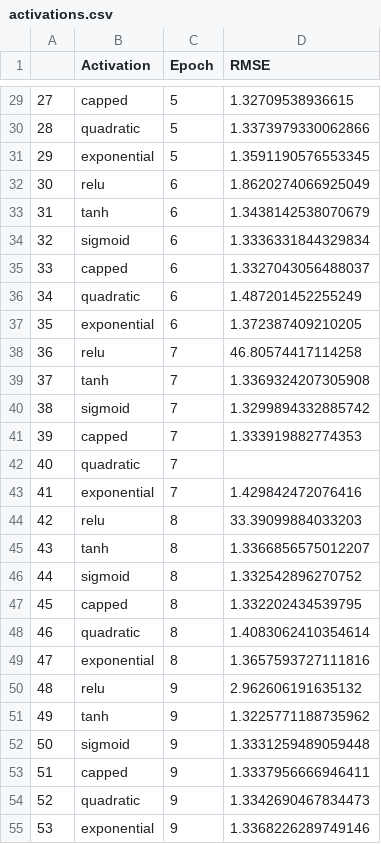
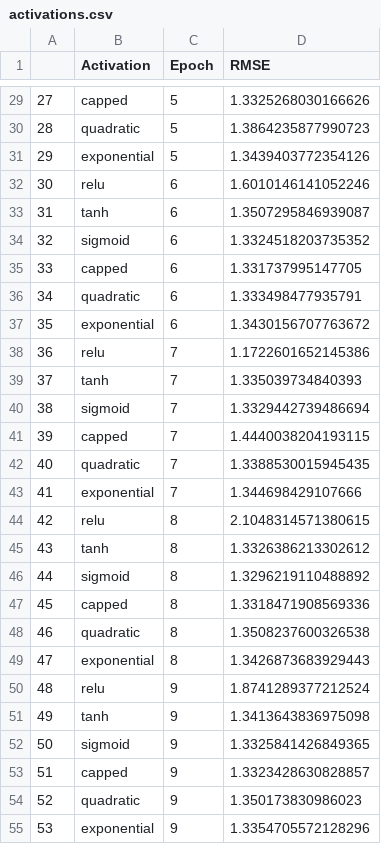
Before and after one commit to LucasIkuhara/eel-817-redes-neurais, a CSV file: activations.csv, drawn as a sheet; only a part is shown, gaps mark what is left out; the diff covers the shown part only.

```diff
--- a/activations.csv
+++ b/activations.csv
@@ -29,27 +29,27 @@
-27,capped,5,1.32709538936615
-28,quadratic,5,1.3373979330062866
-29,exponential,5,1.3591190576553345
-30,relu,6,1.8620274066925049
-31,tanh,6,1.3438142538070679
-32,sigmoid,6,1.3336331844329834
-33,capped,6,1.3327043056488037
-34,quadratic,6,1.487201452255249
-35,exponential,6,1.372387409210205
-36,relu,7,46.80574417114258
-37,tanh,7,1.3369324207305908
-38,sigmoid,7,1.3299894332885742
-39,capped,7,1.333919882774353
-40,quadratic,7,
-41,exponential,7,1.429842472076416
-42,relu,8,33.39099884033203
-43,tanh,8,1.3366856575012207
-44,sigmoid,8,1.332542896270752
-45,capped,8,1.332202434539795
-46,quadratic,8,1.4083062410354614
-47,exponential,8,1.3657593727111816
-48,relu,9,2.962606191635132
-49,tanh,9,1.3225771188735962
-50,sigmoid,9,1.3331259489059448
-51,capped,9,1.3337956666946411
-52,quadratic,9,1.3342690467834473
-53,exponential,9,1.3368226289749146
+27,capped,5,1.3325268030166626
+28,quadratic,5,1.3864235877990723
+29,exponential,5,1.3439403772354126
+30,relu,6,1.6010146141052246
+31,tanh,6,1.3507295846939087
+32,sigmoid,6,1.3324518203735352
+33,capped,6,1.331737995147705
+34,quadratic,6,1.333498477935791
+35,exponential,6,1.3430156707763672
+36,relu,7,1.1722601652145386
+37,tanh,7,1.335039734840393
+38,sigmoid,7,1.3329442739486694
+39,capped,7,1.4440038204193115
+40,quadratic,7,1.3388530015945435
+41,exponential,7,1.344698429107666
+42,relu,8,2.1048314571380615
+43,tanh,8,1.3326386213302612
+44,sigmoid,8,1.3296219110488892
+45,capped,8,1.3318471908569336
+46,quadratic,8,1.3508237600326538
+47,exponential,8,1.3426873683929443
+48,relu,9,1.8741289377212524
+49,tanh,9,1.3413643836975098
+50,sigmoid,9,1.3325841426849365
+51,capped,9,1.3323428630828857
+52,quadratic,9,1.350173830986023
+53,exponential,9,1.3354705572128296
```
Also changed, not shown: 33 edited cells elsewhere in this file.
